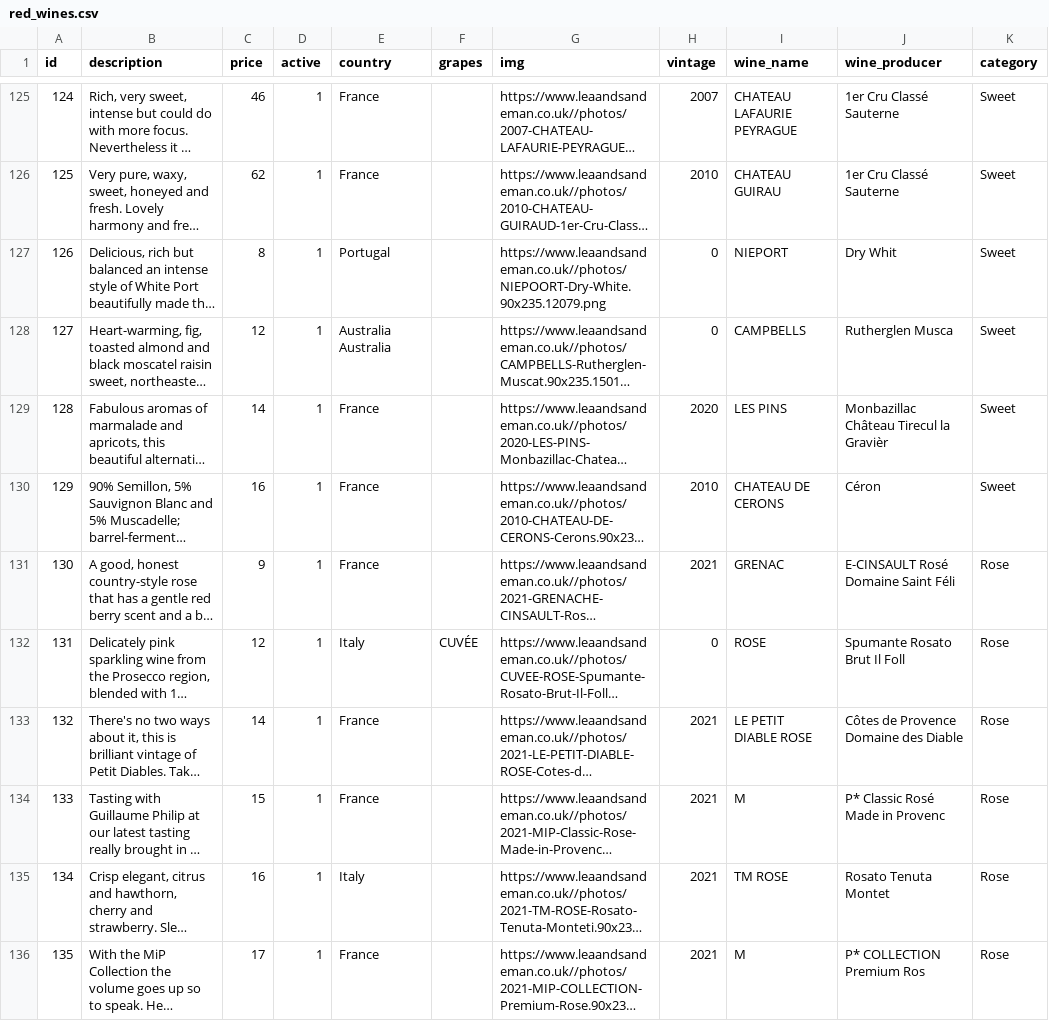
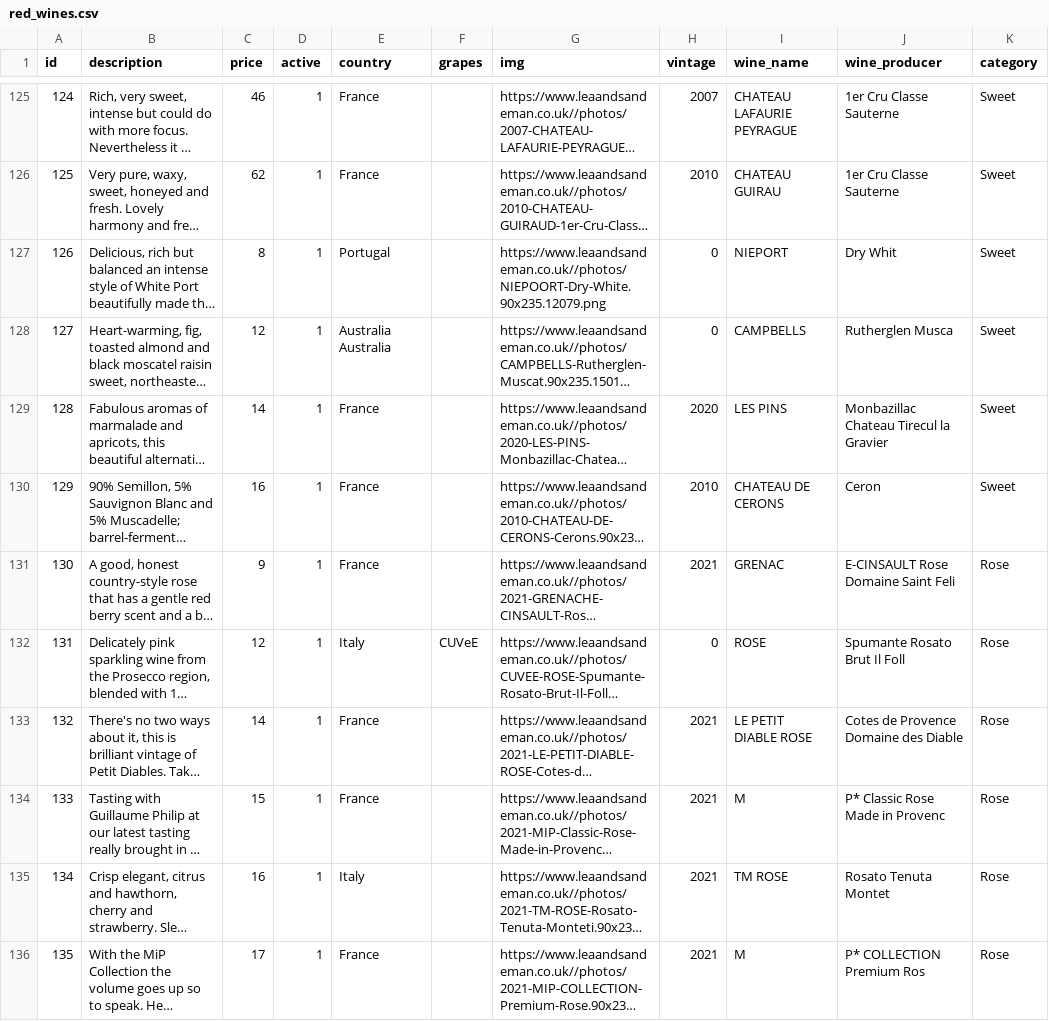
Before and after one commit to victorres85/bookstore01, a CSV file: red_wines.csv, drawn as a sheet; only a part is shown, gaps mark what is left out; long unchanged cells end in …; the diff covers the shown part only; the diff names each change by its address in the sheet, - before the commit and + after, or states it on an @@ line.

```diff
--- a/red_wines.csv
+++ b/red_wines.csv
-J125:J126 (wine_producer): 1er Cru Classé Sauterne
+J125:J126 (wine_producer): 1er Cru Classe Sauterne
-J129 (wine_producer): Monbazillac Château Tirecul la Gravièr
+J129 (wine_producer): Monbazillac Chateau Tirecul la Gravier
-J130 (wine_producer): Céron
+J130 (wine_producer): Ceron
-J131 (wine_producer): E-CINSAULT Rosé Domaine Saint Féli
+J131 (wine_producer): E-CINSAULT Rose Domaine Saint Feli
-F132 (grapes): CUVÉE
+F132 (grapes): CUVeE
-J133 (wine_producer): Côtes de Provence Domaine des Diable
+J133 (wine_producer): Cotes de Provence Domaine des Diable
-J134 (wine_producer): P* Classic Rosé Made in Provenc
+J134 (wine_producer): P* Classic Rose Made in Provenc
```
Also changed, not shown: 70 edited cells elsewhere in this file, 3 other files.
